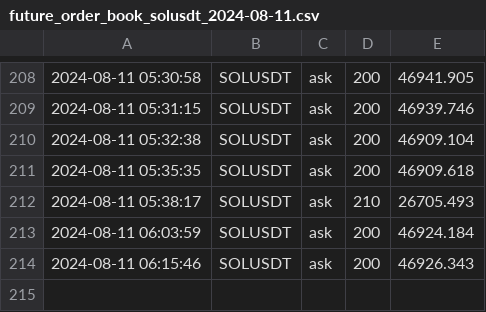
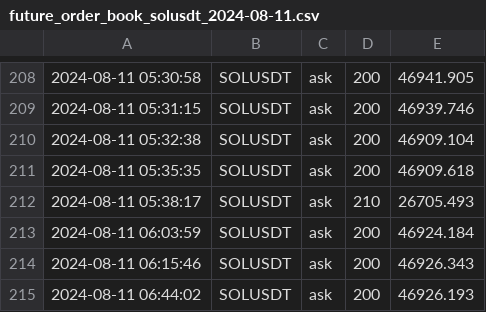
Before and after one commit to caotuanvu123/ob-btc-future, a CSV file: csv/spots/future_order_book_solusdt_2024-08-11.csv, drawn as a sheet; only a part is shown, gaps mark what is left out.

```diff
--- a/csv/spots/future_order_book_solusdt_2024-08-11.csv
+++ b/csv/spots/future_order_book_solusdt_2024-08-11.csv
@@ -214 +214,2 @@
 2024-08-11 06:15:46,SOLUSDT,ask,200,46926.343
+2024-08-11 06:44:02,SOLUSDT,ask,200,46926.193
```
Also changed, not shown: csv/futures/future_order_book_ethusdt_2024-08-11.csv, 1 other file.
